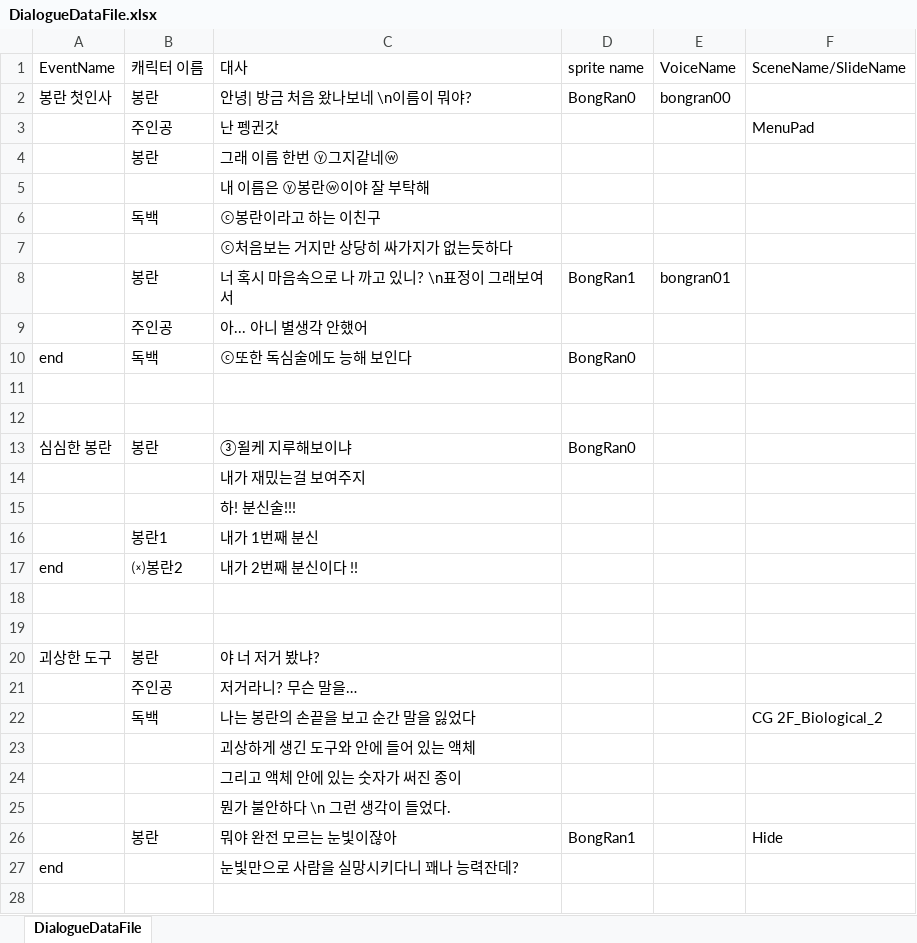
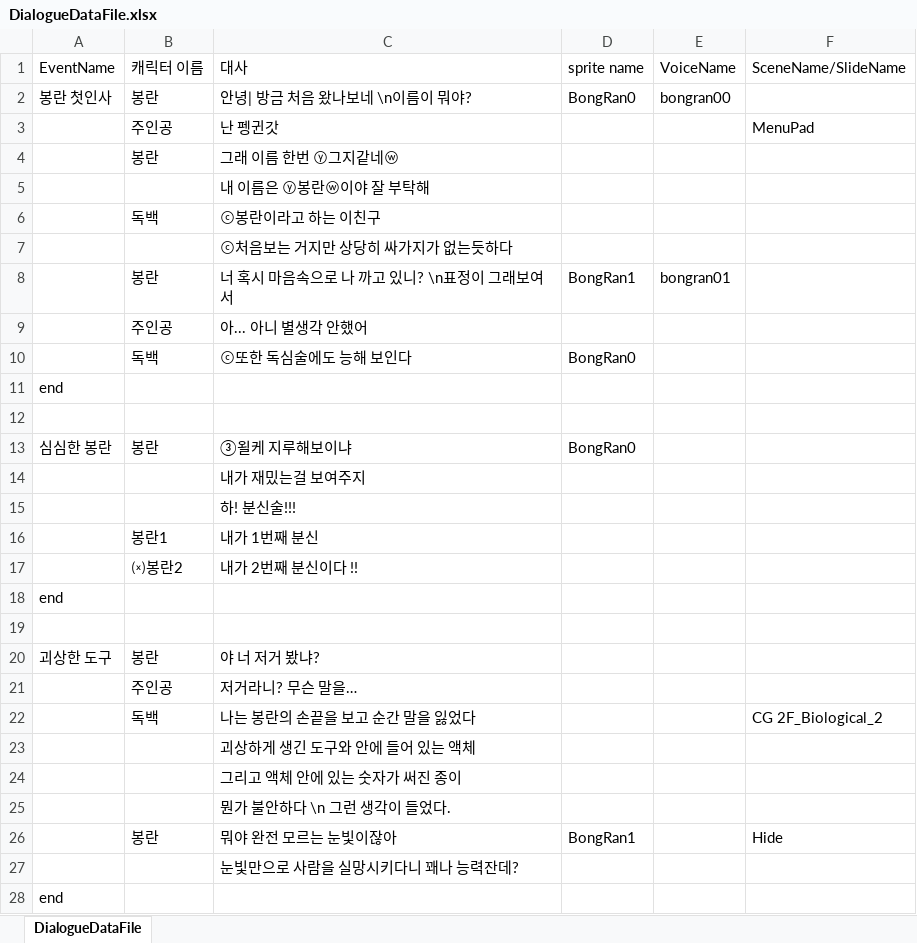
Before and after one commit to Penguin-God/kd-visual-novel, an Excel workbook: Assets/One Room 자료/Resources/DialogueDataFile.xlsx, sheet DialogueDataFile, drawn as a sheet; values as stored, in another font and other column widths than the file's, no borders; the diff names each change by its address in the sheet, - before the commit and + after, or states it on an @@ line.

```diff
--- a/Assets/One Room 자료/Resources/DialogueDataFile.xlsx (sheet DialogueDataFile)
+++ b/Assets/One Room 자료/Resources/DialogueDataFile.xlsx (sheet DialogueDataFile)
-A10 (EventName): end
+A10 (EventName): (empty)
-A11 (EventName): (empty)
+A11 (EventName): end
-A17 (EventName): end
+A17 (EventName): (empty)
-A18 (EventName): (empty)
+A18 (EventName): end
-A27 (EventName): end
+A27 (EventName): (empty)
+row 28: end
```
Also changed, not shown: 4 other files.
